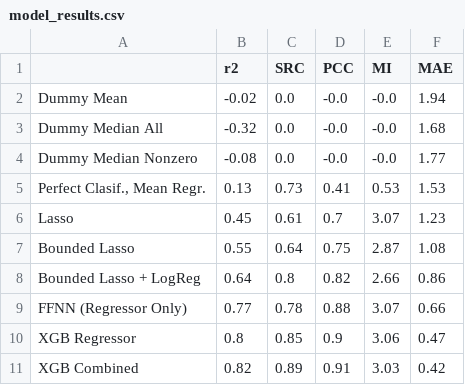
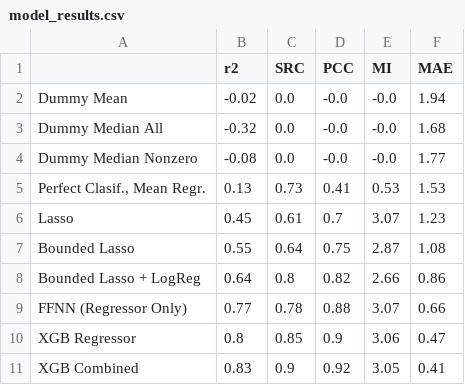
Before and after one commit to IBPA/dairyML, a CSV file: reports/model_results.csv, drawn as a sheet.

```diff
--- a/reports/model_results.csv
+++ b/reports/model_results.csv
@@ -10,2 +10,2 @@ FFNN (Regressor Only),0.77,0.78,0.88,3.07,0.66
 XGB Regressor,0.8,0.85,0.9,3.06,0.47
-XGB Combined,0.82,0.89,0.91,3.03,0.42
+XGB Combined,0.83,0.9,0.92,3.05,0.41
```
Also changed, not shown: 1 other file.
